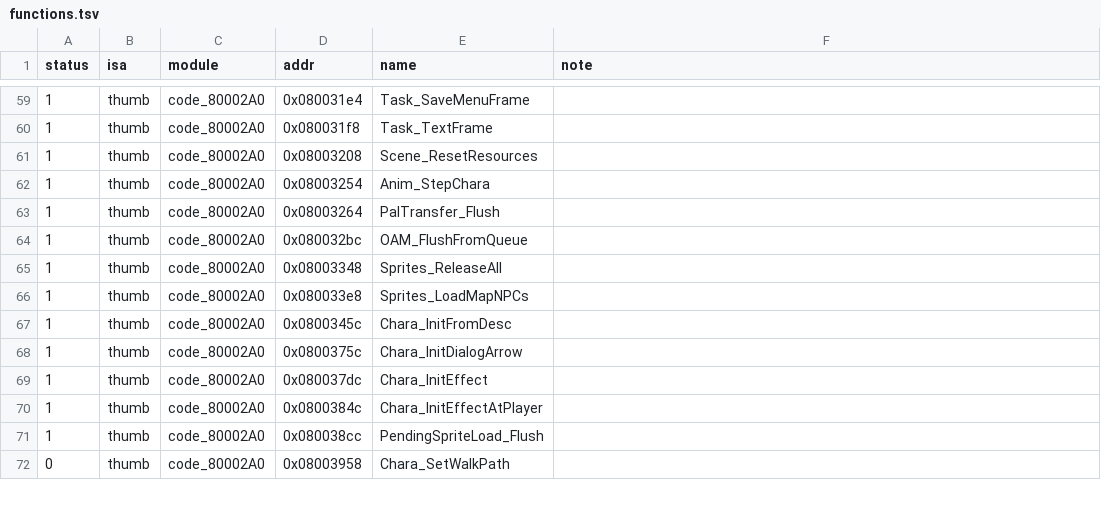
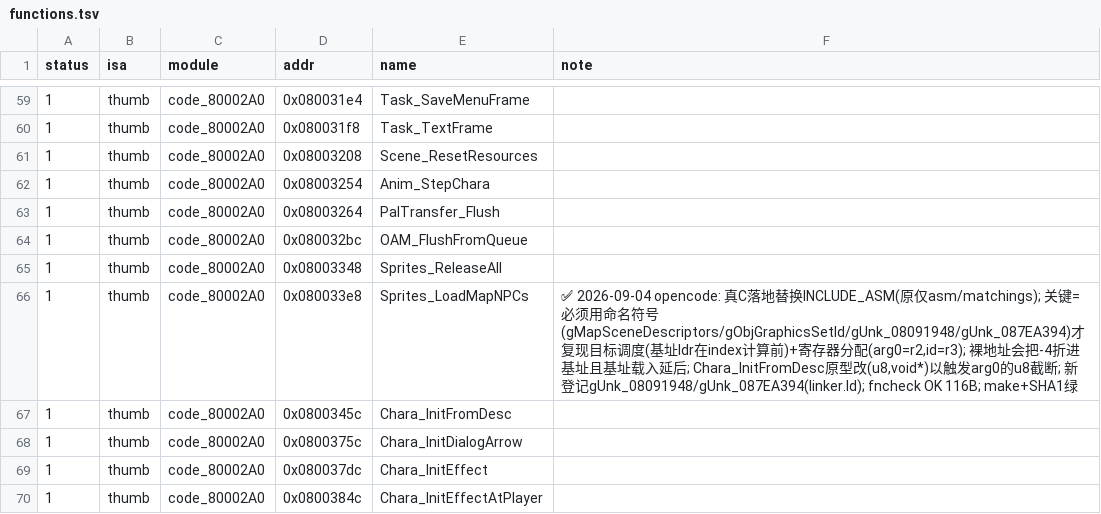
Before and after one commit to defcdgg/ll, a TSV file: functions.tsv, drawn as a sheet; only a part is shown, gaps mark what is left out; the shorter side is filled out with more unchanged rows.

Commit message:
match Sprites_LoadMapNPCs (NPC slot-group init; named symbols fix base-load scheduling + fold, 116B exact)
- Sprites_LoadMapNPCs (0x080033e8): replace asm/matchings INCLUDE_ASM with real C.
  Key: use named symbols (gMapSceneDescriptors / gObjGraphicsSetId / gUnk_08091948 /
  gUnk_087EA394), NOT raw addresses - literals make GCC2 sink the base ldr past the
  index calc and fold base+(id-1)*4 into (base-4)+id*4 (wrong slot). Relocations
  block the fold and reproduce the target's scheduling + regalloc (arg0=r2, id=r3).
- Register gUnk_08091948 / gUnk_087EA394 as ROM abs symbols (linker.ld, outside SECTIONS).
- Chara_InitFromDesc proto void() -> void(u8, void*) to trigger caller-side u8 truncation.
- sub_8049AD8: mark pending (diff-region LRA live-range-split not reproducible from clean C);
  save candidates + RULES 130 / failure-archive notes.
- make + sha1sum -c green; audit 655/655.

Co-authored-by: testyourmine <testyourmine@users.noreply.github.com>

```diff
--- a/functions.tsv
+++ b/functions.tsv
@@ -65,3 +65,3 @@ status	isa	module	addr	name	note
 1	thumb	code_80002A0	0x08003348	Sprites_ReleaseAll	
-1	thumb	code_80002A0	0x080033e8	Sprites_LoadMapNPCs	
+1	thumb	code_80002A0	0x080033e8	Sprites_LoadMapNPCs	✅ 2026-09-04 opencode: 真C落地替换INCLUDE_ASM(原仅asm/matchings); 关键=必须用命名符号(gMapSceneDescriptors/gObjGraphicsSetId/gUnk_08091948/gUnk_087EA394)才复现目标调度(基址ldr在index计算前)+寄存器分配(arg0=r2,id=r3); 裸地址会把-4折进基址且基址载入延后; Chara_InitFromDesc原型改(u8,void*)以触发arg0的u8截断; 新登记gUnk_08091948/gUnk_087EA394(linker.ld); fncheck OK 116B; make+SHA1绿
 1	thumb	code_80002A0	0x0800345c	Chara_InitFromDesc	
```
Also changed, not shown: 5 other files.
